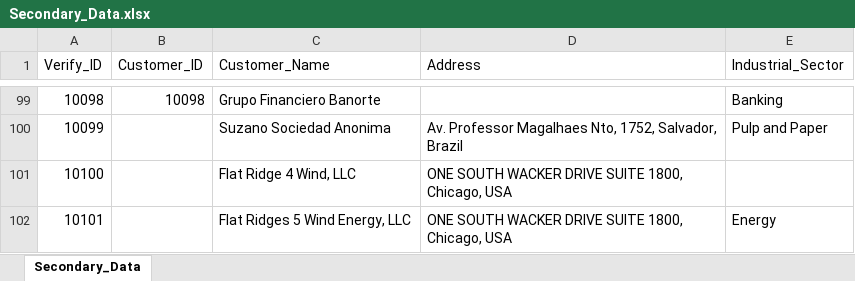
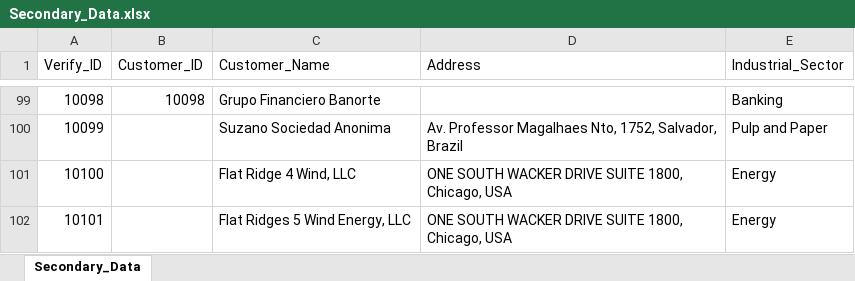
Before and after one commit to luislascano01/AI_VLookUp, an Excel workbook: Sample_Dataset/Secondary_Data.xlsx, sheet Secondary_Data, drawn as a sheet; only a part is shown, gaps mark what is left out; values as stored, in another font and other column widths than the file's, no borders; the diff names each change by its address in the sheet, - before the commit and + after, or states it on an @@ line.

```diff
--- a/Sample_Dataset/Secondary_Data.xlsx (sheet Secondary_Data)
+++ b/Sample_Dataset/Secondary_Data.xlsx (sheet Secondary_Data)
-E101 (Industrial_Sector): (empty)
+E101 (Industrial_Sector): Energy
```
Also changed, not shown: 5 other files.
